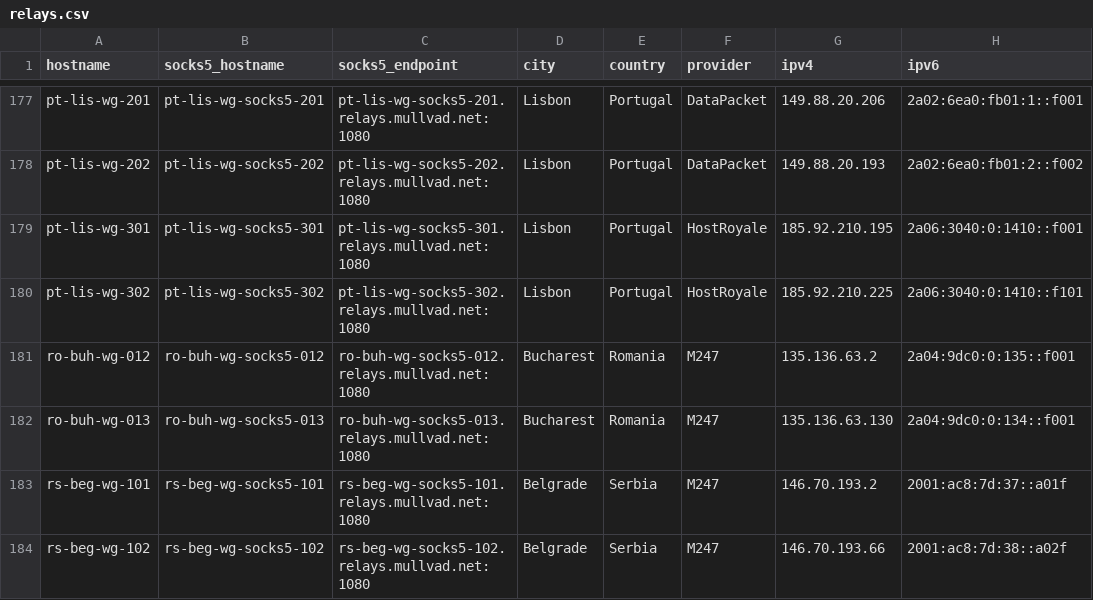
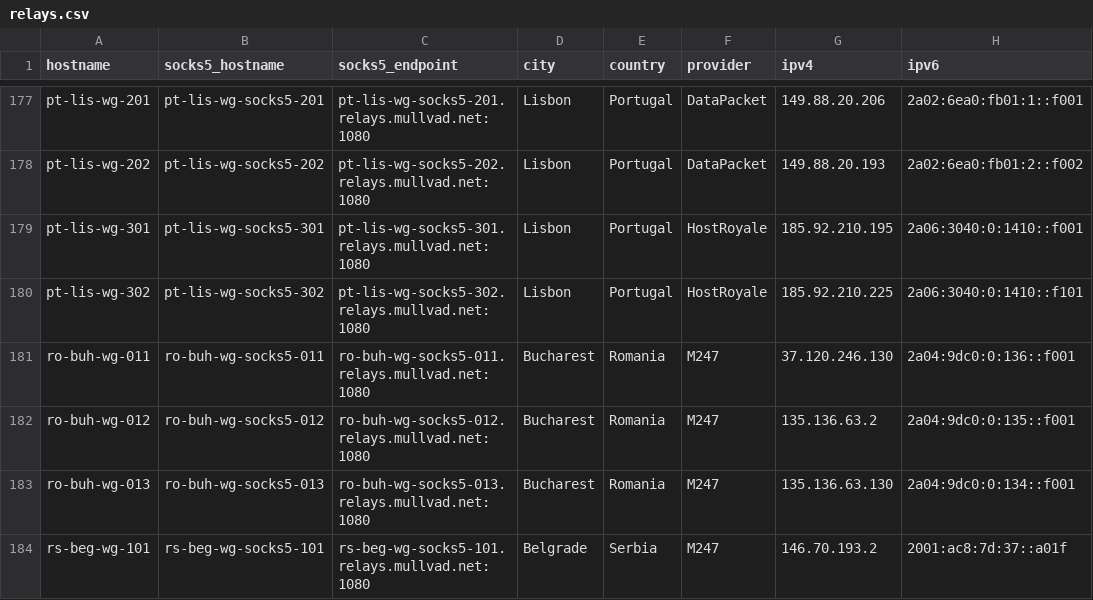
Before and after one commit to tommy-ca/mulvad-relay-list, a CSV file: relays.csv, drawn as a sheet; only a part is shown, gaps mark what is left out; the shorter side is filled out with more unchanged rows; the diff names each change by its address in the sheet, - before the commit and + after, or states it on an @@ line.

```diff
--- a/relays.csv
+++ b/relays.csv
+row 181: ro-buh-wg-011 | ro-buh-wg-socks5-011 | ro-buh-wg-socks5-011.relays.mullvad.net:1080 | Bucharest | Romania | M247 | 37.120.246.130 | 2a04:9dc0:0:136::f001
```
Also changed, not shown: 4 other files.
